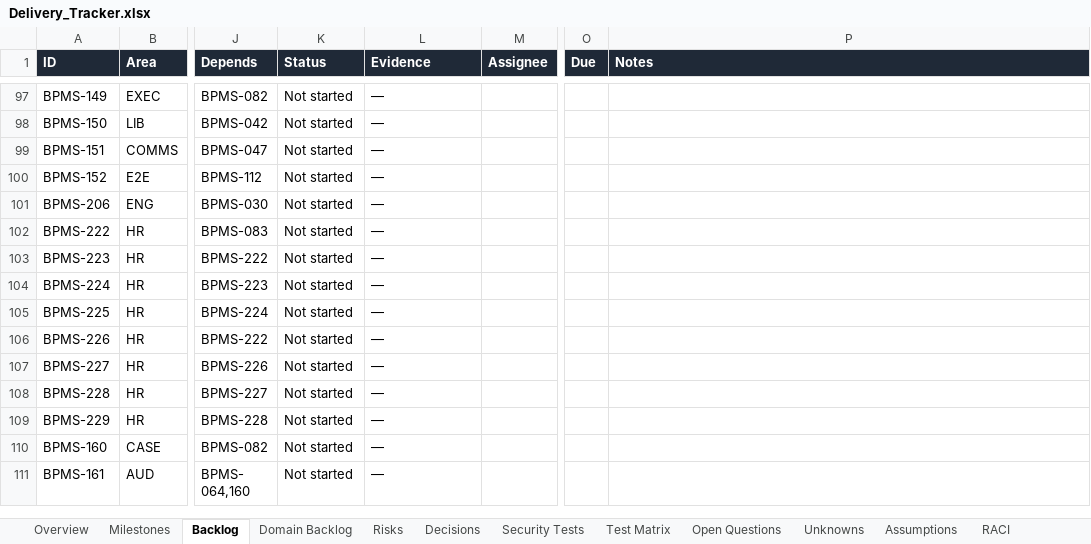
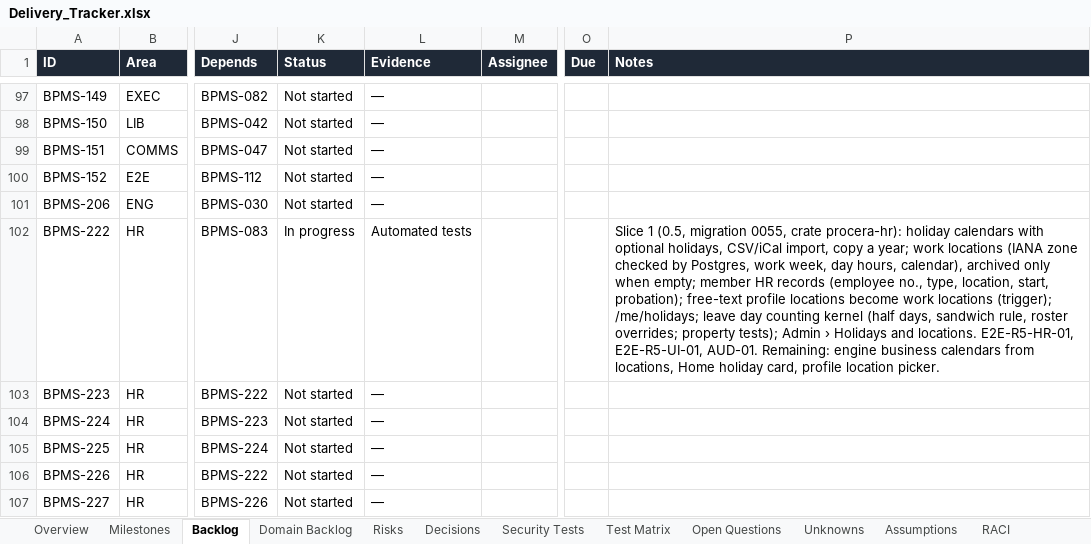
Before and after one commit to CasualOffice/Procera, an Excel workbook: trackers/Delivery_Tracker.xlsx, sheet Backlog, drawn as a sheet; only a part is shown, gaps mark what is left out; the shorter side is filled out with more unchanged rows; values as stored, in another font and other column widths than the file's, no borders; conditional formats and table styles not drawn; the diff names each change by its address in the sheet, - before the commit and + after, or states it on an @@ line.

Commit message:
feat(hr): Admin › Holidays and locations; E2E and docs (BPMS-222)
Holidays by month with import, copy-year and optional tags; locations with
time zone, work week chips and calendar. E2E-R5-HR-01, E2E-R5-UI-01; AUD-01
and the isolation sweep cover the new routes. docs/08, docs/23, tracker;
OQ-18 (clock-in anywhere, IP recorded) and OQ-19 (automatic re-credit)
decided by the owner.

Signed-off-by: sachin sarwa <schnsrw@gmail.com>

```diff
--- a/trackers/Delivery_Tracker.xlsx (sheet Backlog)
+++ b/trackers/Delivery_Tracker.xlsx (sheet Backlog)
-K102 (Status): Not started
+K102 (Status): In progress
-L102 (Evidence): —
+L102 (Evidence): Automated tests
-P102 (Notes): (empty)
+P102 (Notes): Slice 1 (0.5, migration 0055, crate procera-hr): holiday calendars with optional holidays, CSV/iCal import, copy a year; work locations (IANA zone checked by Postgres, work week, day hours, calendar), archived only when empty; member HR records (employee no., type, location, start, probation); free-text profile locations become work locations (trigger); /me/holidays; leave day counting kernel (half days, sandwich rule, roster overrides; property tests); Admin › Holidays and locations. E2E-R5-HR-01, E2E-R5-UI-01, AUD-01. Remaining: engine business calendars from locations, Home holiday card, profile location picker.
```
Also changed, not shown: sheet Domain Backlog, 18 other files.
